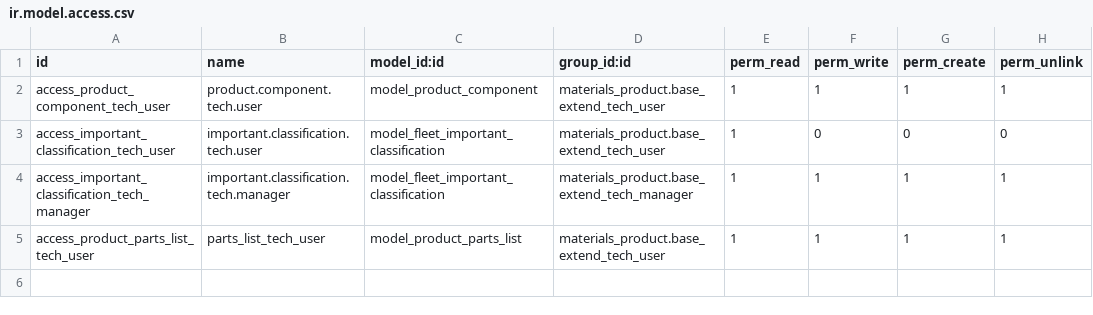
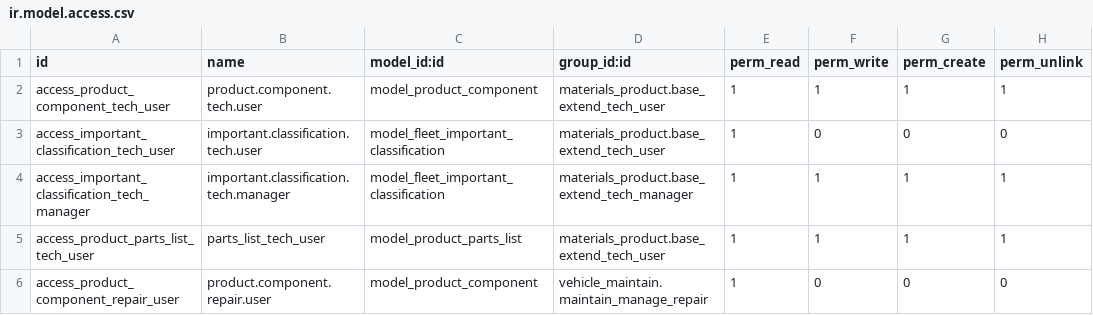
Before and after one commit to cialuo/odoo-1, a CSV file: extend_addons/important_component/security/ir.model.access.csv, drawn as a sheet; the diff names each change by its address in the sheet, - before the commit and + after, or states it on an @@ line.

Commit message:
translation

```diff
--- a/extend_addons/important_component/security/ir.model.access.csv
+++ b/extend_addons/important_component/security/ir.model.access.csv
+row 6: access_product_component_repair_user | product.component.repair.user | model_product_component | vehicle_maintain.maintain_manage_repair | 1 | 0 | 0 | 0
```
Also changed, not shown: 4 other files.
